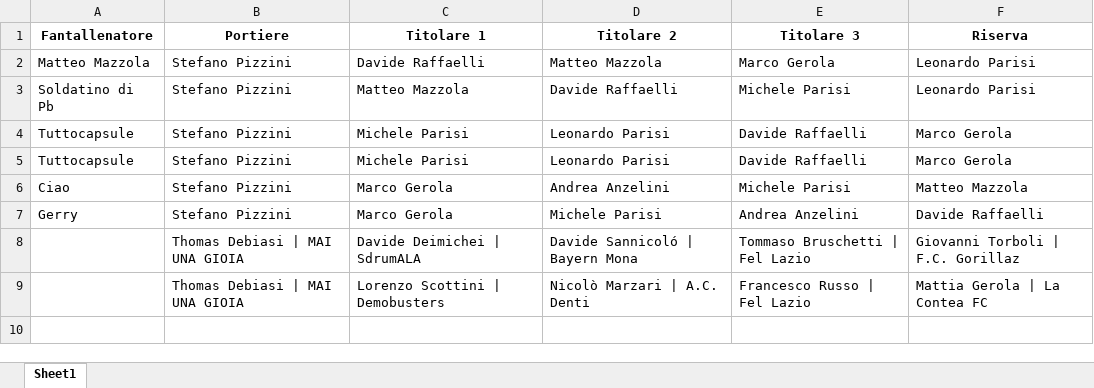
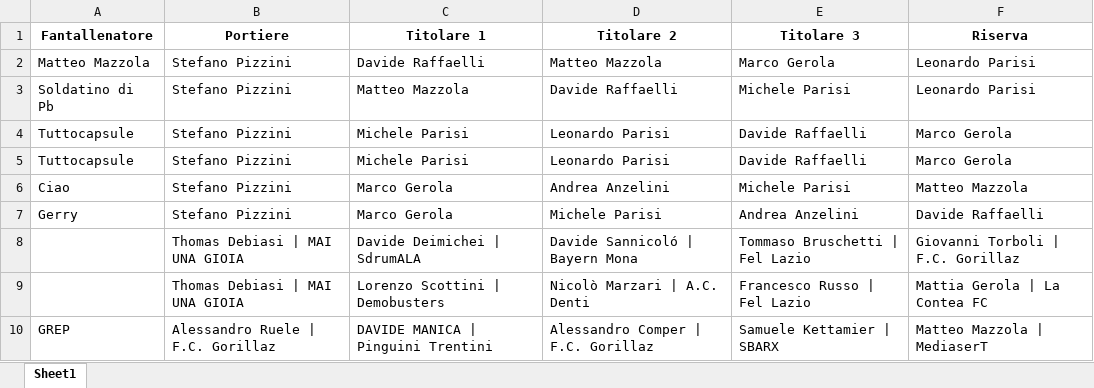
Before and after one commit to chumpblocckami/fantacalciosplash_lizzana, an Excel workbook: assets/2024_squadre.xlsx, sheet Sheet1, drawn as a sheet; values as stored, in another font and other column widths than the file's, no borders; the diff names each change by its address in the sheet, - before the commit and + after, or states it on an @@ line.

Commit message:
Added GREP team

```diff
--- a/assets/2024_squadre.xlsx (sheet Sheet1)
+++ b/assets/2024_squadre.xlsx (sheet Sheet1)
+row 10: GREP | Alessandro Ruele | F.C. Gorillaz | DAVIDE MANICA | Pinguini Trentini | Alessandro Comper | F.C. Gorillaz | Samuele Kettamier | SBARX | Matteo Mazzola | MediaserT
```
